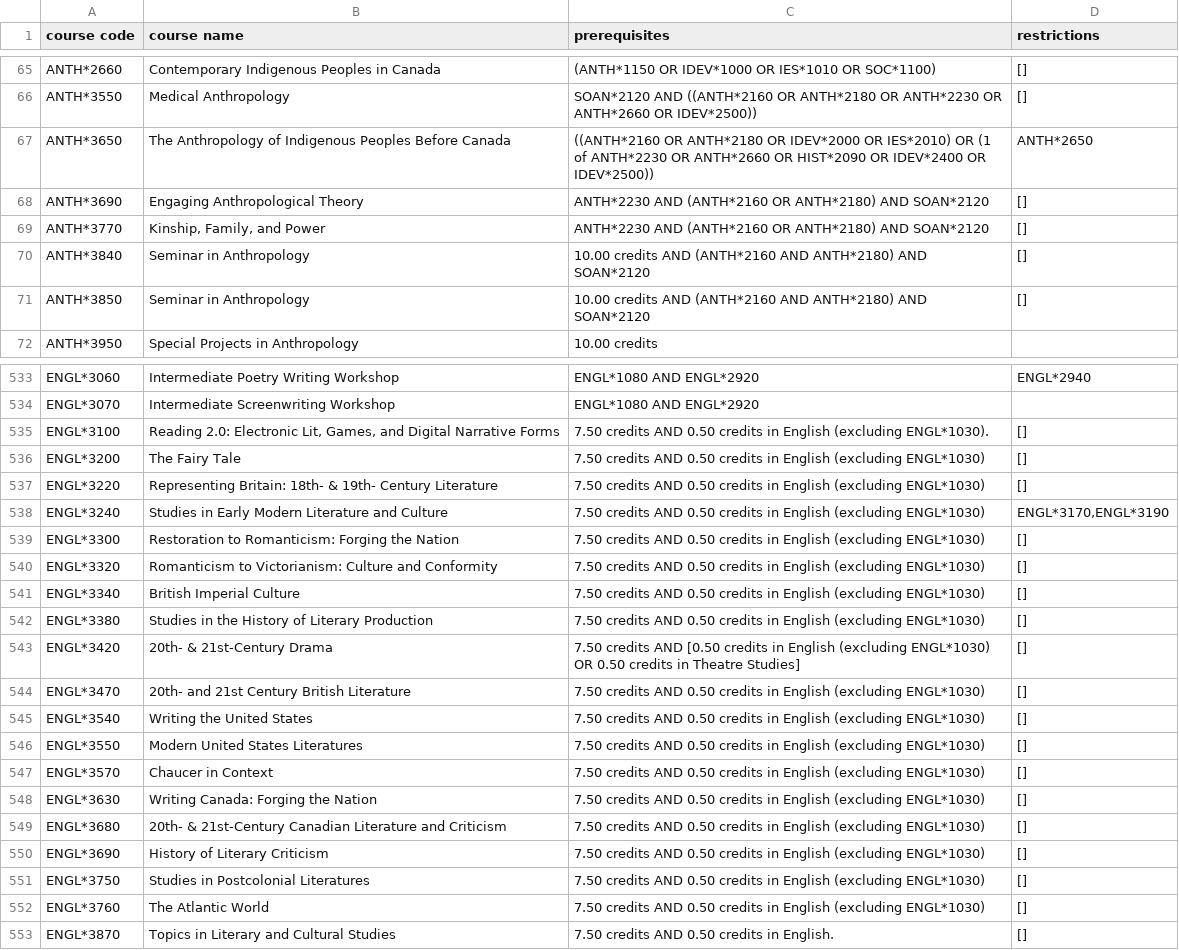
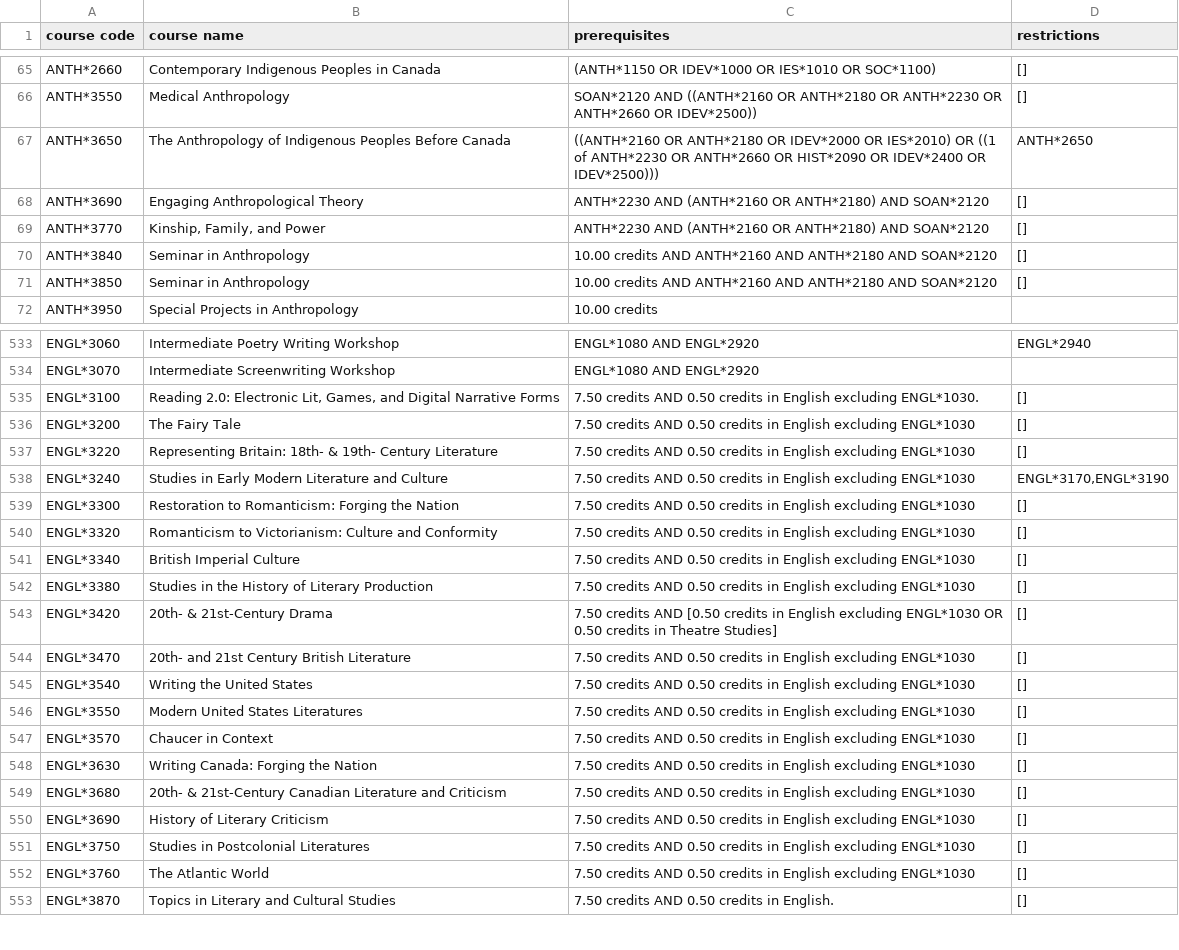
Before and after one commit to ekozat/courses_select_manager, a CSV file: parser/parsed_courses.csv, drawn as a sheet; only a part is shown, gaps mark what is left out; the diff covers the shown part only.

```diff
--- a/parser/parsed_courses.csv
+++ b/parser/parsed_courses.csv
@@ -67 +67 @@ ANTH*3550,Medical Anthropology,SOAN*2120 AND  ((ANTH*2160  OR  ANTH*2180  OR  AN
-ANTH*3650,The Anthropology of Indigenous Peoples Before Canada,((ANTH*2160  OR  ANTH*2180  OR  IDEV*2000  OR  IES*2010)  OR  (1 of ANTH*2230  OR  ANTH*2660  OR  HIST*2090  OR  IDEV*2400  OR  IDEV*2500)),ANTH*2650
+ANTH*3650,The Anthropology of Indigenous Peoples Before Canada,((ANTH*2160 OR ANTH*2180 OR IDEV*2000 OR IES*2010) OR ((1 of ANTH*2230 OR ANTH*2660 OR HIST*2090 OR IDEV*2400 OR IDEV*2500))),ANTH*2650
@@ -70,3 +70,3 @@ ANTH*3770,"Kinship, Family, and Power",ANTH*2230 AND  (ANTH*2160  OR  ANTH*2180)
-ANTH*3840,Seminar in Anthropology,10.00 credits AND  (ANTH*2160 AND  ANTH*2180) AND  SOAN*2120,[]
-ANTH*3850,Seminar in Anthropology,10.00 credits AND  (ANTH*2160 AND  ANTH*2180) AND  SOAN*2120,[]
+ANTH*3840,Seminar in Anthropology,10.00 credits AND ANTH*2160 AND ANTH*2180 AND SOAN*2120,[]
+ANTH*3850,Seminar in Anthropology,10.00 credits AND ANTH*2160 AND ANTH*2180 AND SOAN*2120,[]
 ANTH*3950,Special Projects in Anthropology,10.00 credits,
@@ -535,18 +535,18 @@ ENGL*3070,Intermediate Screenwriting Workshop,ENGL*1080 AND  ENGL*2920,
-ENGL*3100,"Reading 2.0: Electronic Lit, Games, and Digital Narrative Forms",7.50 credits AND  0.50 credits in English (excluding ENGL*1030).,[]
-ENGL*3200,The Fairy Tale,7.50 credits AND  0.50 credits in English (excluding ENGL*1030),[]
-ENGL*3220,Representing Britain: 18th- & 19th- Century Literature,7.50 credits AND  0.50 credits in English (excluding ENGL*1030),[]
-ENGL*3240,Studies in Early Modern Literature and Culture,7.50 credits AND  0.50 credits in English (excluding ENGL*1030),"ENGL*3170,ENGL*3190"
-ENGL*3300,Restoration to Romanticism: Forging the Nation,7.50 credits AND  0.50 credits in English (excluding ENGL*1030),[]
-ENGL*3320,Romanticism to Victorianism: Culture and Conformity,7.50 credits AND  0.50 credits in English (excluding ENGL*1030),[]
-ENGL*3340,British Imperial Culture,7.50 credits AND  0.50 credits in English (excluding ENGL*1030),[]
-ENGL*3380,Studies in the History of Literary Production,7.50 credits AND  0.50 credits in English (excluding ENGL*1030),[]
-ENGL*3420,20th- & 21st-Century Drama,7.50 credits AND  [0.50 credits in English (excluding ENGL*1030)  OR  0.50 credits in Theatre Studies],[]
-ENGL*3470,20th- and 21st Century British Literature,7.50 credits AND  0.50 credits in English (excluding ENGL*1030),[]
-ENGL*3540,Writing the United States,7.50 credits AND  0.50 credits in English (excluding ENGL*1030),[]
-ENGL*3550,Modern United States Literatures,7.50 credits AND  0.50 credits in English (excluding ENGL*1030),[]
-ENGL*3570,Chaucer in Context,7.50 credits AND  0.50 credits in English (excluding ENGL*1030),[]
-ENGL*3630,Writing Canada: Forging the Nation,7.50 credits AND  0.50 credits in English (excluding ENGL*1030),[]
-ENGL*3680,20th- & 21st-Century Canadian Literature and Criticism,7.50 credits AND  0.50 credits in English (excluding ENGL*1030),[]
-ENGL*3690,History of Literary Criticism,7.50 credits AND  0.50 credits in English (excluding ENGL*1030),[]
-ENGL*3750,Studies in Postcolonial Literatures,7.50 credits AND  0.50 credits in English (excluding ENGL*1030),[]
-ENGL*3760,The Atlantic World,7.50 credits AND  0.50 credits in English (excluding ENGL*1030),[]
+ENGL*3100,"Reading 2.0: Electronic Lit, Games, and Digital Narrative Forms",7.50 credits AND 0.50 credits in English excluding ENGL*1030.,[]
+ENGL*3200,The Fairy Tale,7.50 credits AND 0.50 credits in English excluding ENGL*1030,[]
+ENGL*3220,Representing Britain: 18th- & 19th- Century Literature,7.50 credits AND 0.50 credits in English excluding ENGL*1030,[]
+ENGL*3240,Studies in Early Modern Literature and Culture,7.50 credits AND 0.50 credits in English excluding ENGL*1030,"ENGL*3170,ENGL*3190"
+ENGL*3300,Restoration to Romanticism: Forging the Nation,7.50 credits AND 0.50 credits in English excluding ENGL*1030,[]
+ENGL*3320,Romanticism to Victorianism: Culture and Conformity,7.50 credits AND 0.50 credits in English excluding ENGL*1030,[]
+ENGL*3340,British Imperial Culture,7.50 credits AND 0.50 credits in English excluding ENGL*1030,[]
+ENGL*3380,Studies in the History of Literary Production,7.50 credits AND 0.50 credits in English excluding ENGL*1030,[]
+ENGL*3420,20th- & 21st-Century Drama,7.50 credits AND [0.50 credits in English excluding ENGL*1030 OR 0.50 credits in Theatre Studies],[]
+ENGL*3470,20th- and 21st Century British Literature,7.50 credits AND 0.50 credits in English excluding ENGL*1030,[]
+ENGL*3540,Writing the United States,7.50 credits AND 0.50 credits in English excluding ENGL*1030,[]
+ENGL*3550,Modern United States Literatures,7.50 credits AND 0.50 credits in English excluding ENGL*1030,[]
+ENGL*3570,Chaucer in Context,7.50 credits AND 0.50 credits in English excluding ENGL*1030,[]
+ENGL*3630,Writing Canada: Forging the Nation,7.50 credits AND 0.50 credits in English excluding ENGL*1030,[]
+ENGL*3680,20th- & 21st-Century Canadian Literature and Criticism,7.50 credits AND 0.50 credits in English excluding ENGL*1030,[]
+ENGL*3690,History of Literary Criticism,7.50 credits AND 0.50 credits in English excluding ENGL*1030,[]
+ENGL*3750,Studies in Postcolonial Literatures,7.50 credits AND 0.50 credits in English excluding ENGL*1030,[]
+ENGL*3760,The Atlantic World,7.50 credits AND 0.50 credits in English excluding ENGL*1030,[]
```
Also changed, not shown: 156 edited cells elsewhere in this file, 1 other file.
